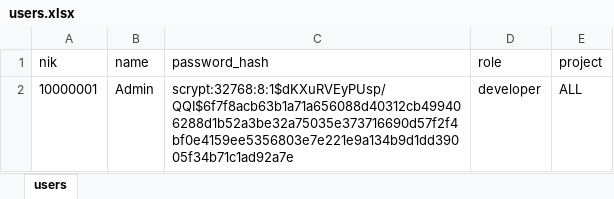
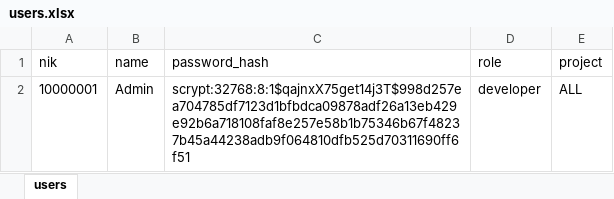
Before and after one commit to hardi1xxx/PT3Bot, an Excel workbook: users.xlsx, sheet users, drawn as a sheet; values as stored, in another font and other column widths than the file's, no borders; the diff names each change by its address in the sheet, - before the commit and + after, or states it on an @@ line.

Commit message:
change user and add logo

```diff
--- a/users.xlsx (sheet users)
+++ b/users.xlsx (sheet users)
-C2 (password_hash): scrypt:32768:8:1$dKXuRVEyPUsp/QQI$6f7f8acb63b1a71a656088d40312cb499406288d1b52a3be32a75035e373716690d57f2f4bf0e4159ee5356803e7e221e9a134b9d1dd39005f34b71c1ad92a7e
+C2 (password_hash): scrypt:32768:8:1$qajnxX75get14j3T$998d257ea704785df7123d1bfbdca09878adf26a13eb429e92b6a718108faf8e257e58b1b75346b67f48237b45a44238adb9f064810dfb525d70311690ff6f51
```
Also changed, not shown: 2 other files.
